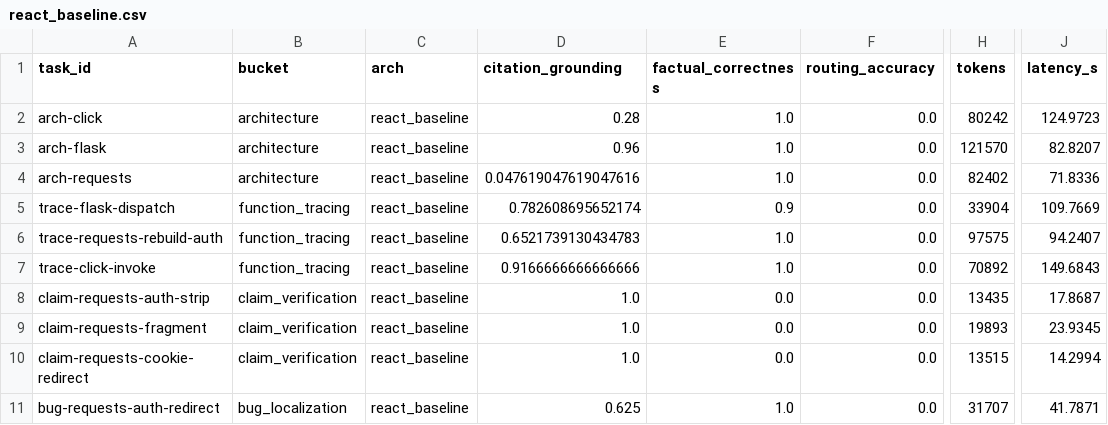
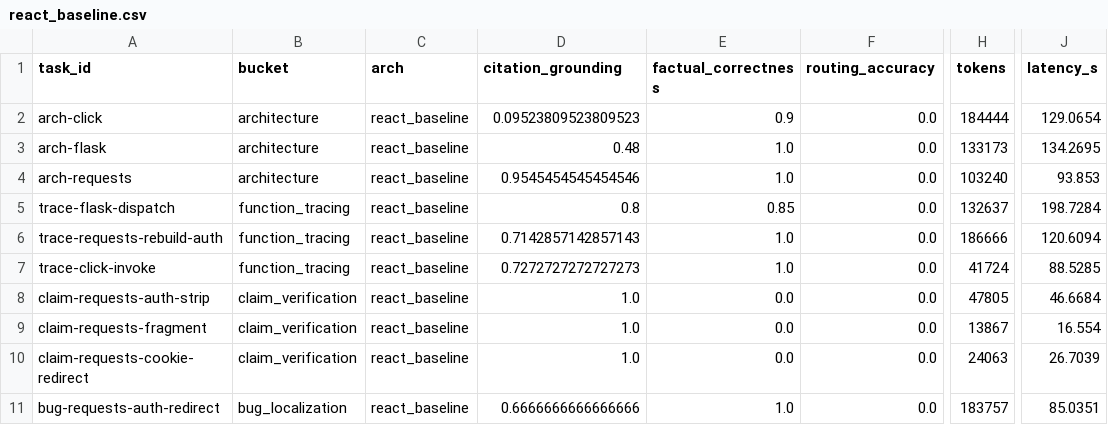
Before and after one commit to LovRanRan/agent-eval-harness, a CSV file: report/small_v1/react_baseline.csv, drawn as a sheet; only a part is shown, gaps mark what is left out; the diff covers the shown part only; the diff names each change by its address in the sheet, - before the commit and + after, or states it on an @@ line.

Commit message:
eval: clean re-run (ReAct pytest fixed) — ~15x token gap; verification gap confirmed architectural (0.19 vs 0)

```diff
--- a/report/small_v1/react_baseline.csv
+++ b/report/small_v1/react_baseline.csv
-D2 (citation_grounding): 0.28
+D2 (citation_grounding): 0.09523809523809523
-E2 (factual_correctness): 1.0
+E2 (factual_correctness): 0.9
-H2 (tokens): 80242
+H2 (tokens): 184444
-J2 (latency_s): 124.9723
+J2 (latency_s): 129.0654
-D3 (citation_grounding): 0.96
+D3 (citation_grounding): 0.48
-H3 (tokens): 121570
+H3 (tokens): 133173
-J3 (latency_s): 82.8207
+J3 (latency_s): 134.2695
-D4 (citation_grounding): 0.047619047619047616
+D4 (citation_grounding): 0.9545454545454546
-H4 (tokens): 82402
+H4 (tokens): 103240
-J4 (latency_s): 71.8336
+J4 (latency_s): 93.853
-D5 (citation_grounding): 0.782608695652174
+D5 (citation_grounding): 0.8
-E5 (factual_correctness): 0.9
+E5 (factual_correctness): 0.85
-H5 (tokens): 33904
+H5 (tokens): 132637
-J5 (latency_s): 109.7669
+J5 (latency_s): 198.7284
-D6 (citation_grounding): 0.6521739130434783
+D6 (citation_grounding): 0.7142857142857143
-H6 (tokens): 97575
+H6 (tokens): 186666
-J6 (latency_s): 94.2407
+J6 (latency_s): 120.6094
-D7 (citation_grounding): 0.9166666666666666
+D7 (citation_grounding): 0.7272727272727273
-H7 (tokens): 70892
+H7 (tokens): 41724
-J7 (latency_s): 149.6843
+J7 (latency_s): 88.5285
-H8 (tokens): 13435
+H8 (tokens): 47805
-J8 (latency_s): 17.8687
+J8 (latency_s): 46.6684
-H9 (tokens): 19893
+H9 (tokens): 13867
-J9 (latency_s): 23.9345
+J9 (latency_s): 16.554
-H10 (tokens): 13515
+H10 (tokens): 24063
-J10 (latency_s): 14.2994
+J10 (latency_s): 26.7039
-D11 (citation_grounding): 0.625
+D11 (citation_grounding): 0.6666666666666666
-H11 (tokens): 31707
+H11 (tokens): 183757
-J11 (latency_s): 41.7871
+J11 (latency_s): 85.0351
```
Also changed, not shown: 11 edited cells elsewhere in this file, report/small_v1/wayfinder_supervisor.csv, 7 other files.
